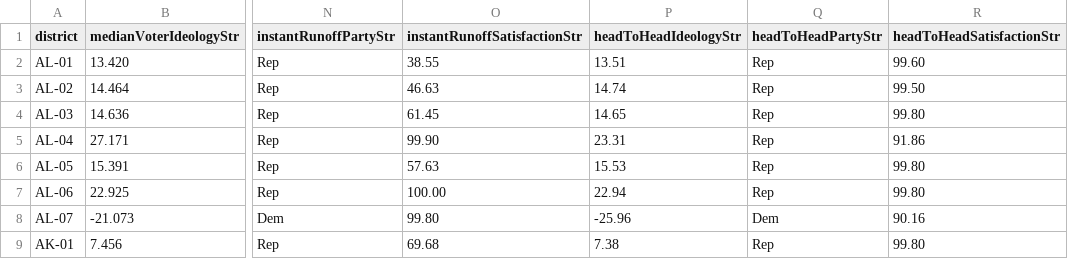
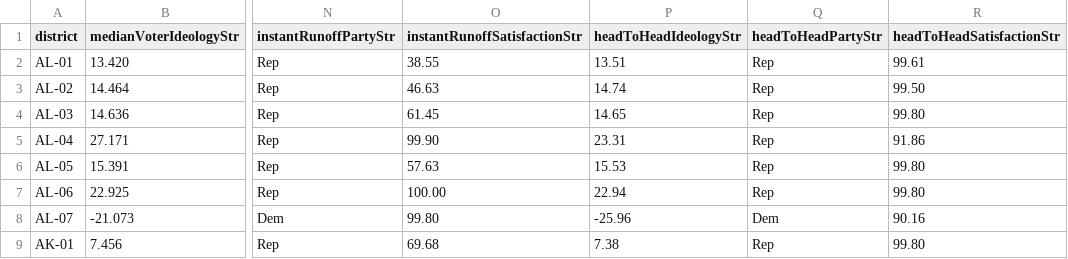
Before and after one commit to robbierobinette/robbierobinette.github.io, a CSV file: simulationResults.csv, drawn as a sheet; only a part is shown, gaps mark what is left out; the diff names each change by its address in the sheet, - before the commit and + after, or states it on an @@ line.

Commit message:
add ExpectedMap

```diff
--- a/simulationResults.csv
+++ b/simulationResults.csv
-R2 (headToHeadSatisfactionStr): 99.60
+R2 (headToHeadSatisfactionStr): 99.61
```
